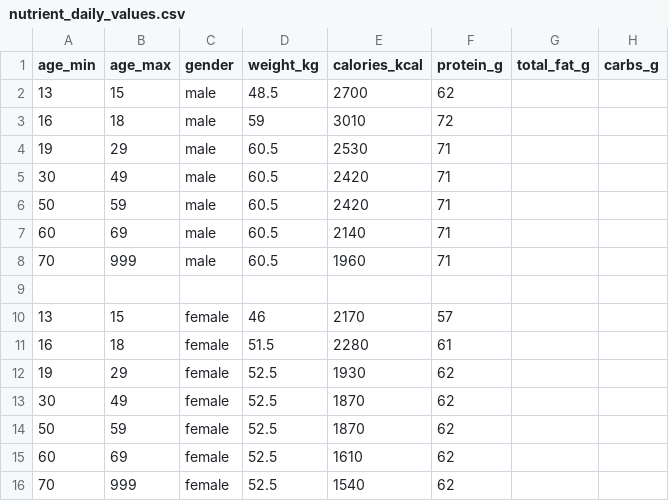
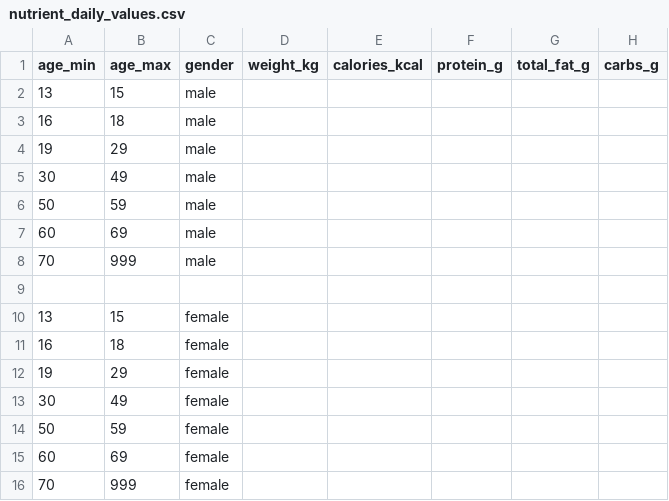
Before and after one commit to Haeyzz3/CalorieKoMobileApplication, a CSV file: app/src/main/assets/nutrient_daily_values.csv, drawn as a sheet; only a part is shown; the diff names each change by its address in the sheet, - before the commit and + after, or states it on an @@ line.

```diff
--- a/app/src/main/assets/nutrient_daily_values.csv
+++ b/app/src/main/assets/nutrient_daily_values.csv
-D2 (weight_kg): 48.5
+D2 (weight_kg): (empty)
-E2 (calories_kcal): 2700
+E2 (calories_kcal): (empty)
-F2 (protein_g): 62
+F2 (protein_g): (empty)
-D3 (weight_kg): 59
+D3 (weight_kg): (empty)
-E3 (calories_kcal): 3010
+E3 (calories_kcal): (empty)
-F3 (protein_g): 72
+F3 (protein_g): (empty)
-D4:D8 (weight_kg): 60.5
+D4:D8 (weight_kg): (empty)
-E4 (calories_kcal): 2530
+E4 (calories_kcal): (empty)
-F4:F8 (protein_g): 71
+F4:F8 (protein_g): (empty)
-E5:E6 (calories_kcal): 2420
+E5:E6 (calories_kcal): (empty)
-E7 (calories_kcal): 2140
+E7 (calories_kcal): (empty)
-E8 (calories_kcal): 1960
+E8 (calories_kcal): (empty)
-D10 (weight_kg): 46
+D10 (weight_kg): (empty)
-E10 (calories_kcal): 2170
+E10 (calories_kcal): (empty)
-F10 (protein_g): 57
+F10 (protein_g): (empty)
-D11 (weight_kg): 51.5
+D11 (weight_kg): (empty)
-E11 (calories_kcal): 2280
+E11 (calories_kcal): (empty)
-F11 (protein_g): 61
+F11 (protein_g): (empty)
-D12:D16 (weight_kg): 52.5
+D12:D16 (weight_kg): (empty)
-E12 (calories_kcal): 1930
+E12 (calories_kcal): (empty)
-F12:F16 (protein_g): 62
+F12:F16 (protein_g): (empty)
-E13:E14 (calories_kcal): 1870
+E13:E14 (calories_kcal): (empty)
-E15 (calories_kcal): 1610
+E15 (calories_kcal): (empty)
-E16 (calories_kcal): 1540
+E16 (calories_kcal): (empty)
```
Also changed, not shown: 2 other files.
